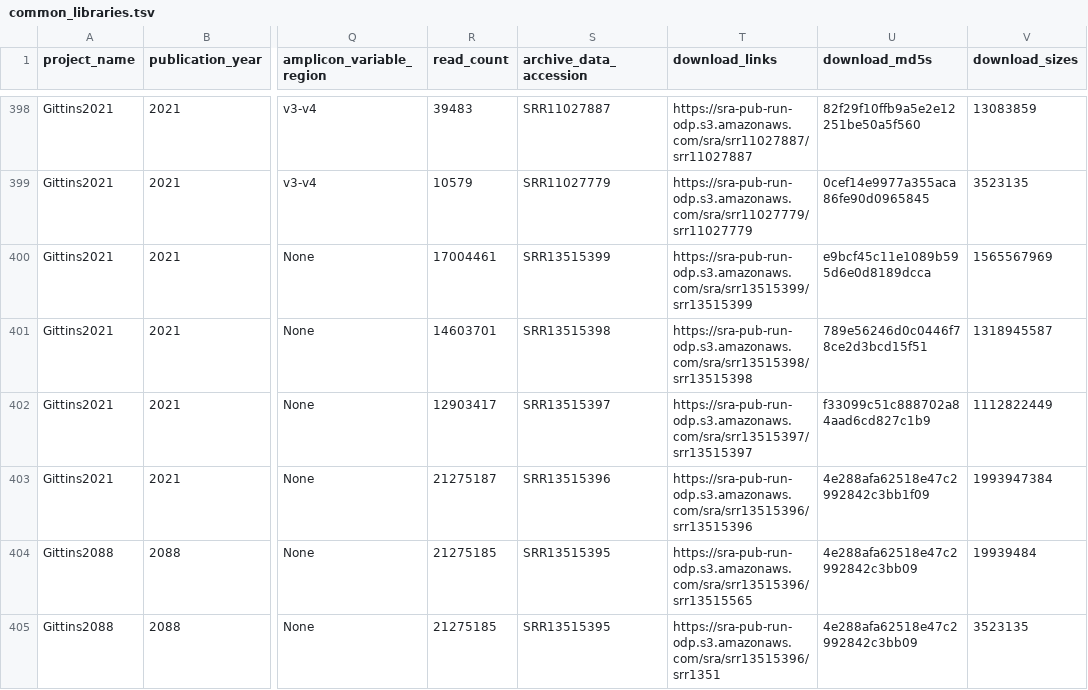
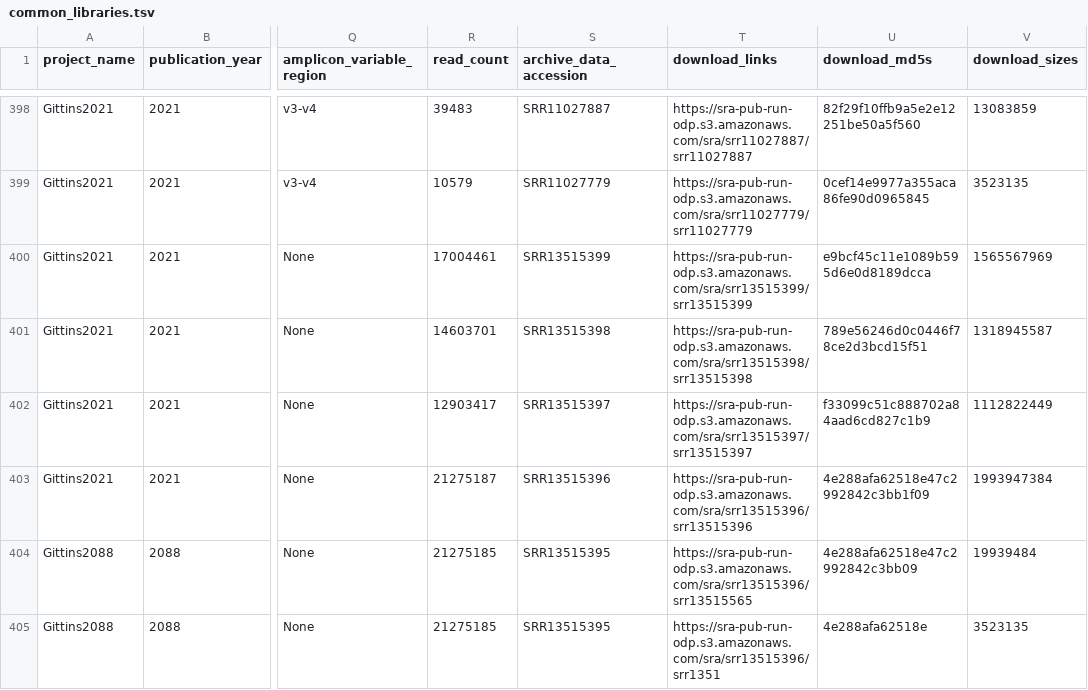
Before and after one commit to agni-bioinformatics-lab/OilMetagenomesDB, a TSV file: common_libraries/common_libraries.tsv, drawn as a sheet; only a part is shown, gaps mark what is left out; the diff names each change by its address in the sheet, - before the commit and + after, or states it on an @@ line.

Commit message:
Update common_libraries.tsv

```diff
--- a/common_libraries/common_libraries.tsv
+++ b/common_libraries/common_libraries.tsv
-U405 (download_md5s): 4e288afa62518e47c2992842c3bb09
+U405 (download_md5s): 4e288afa62518e
```
